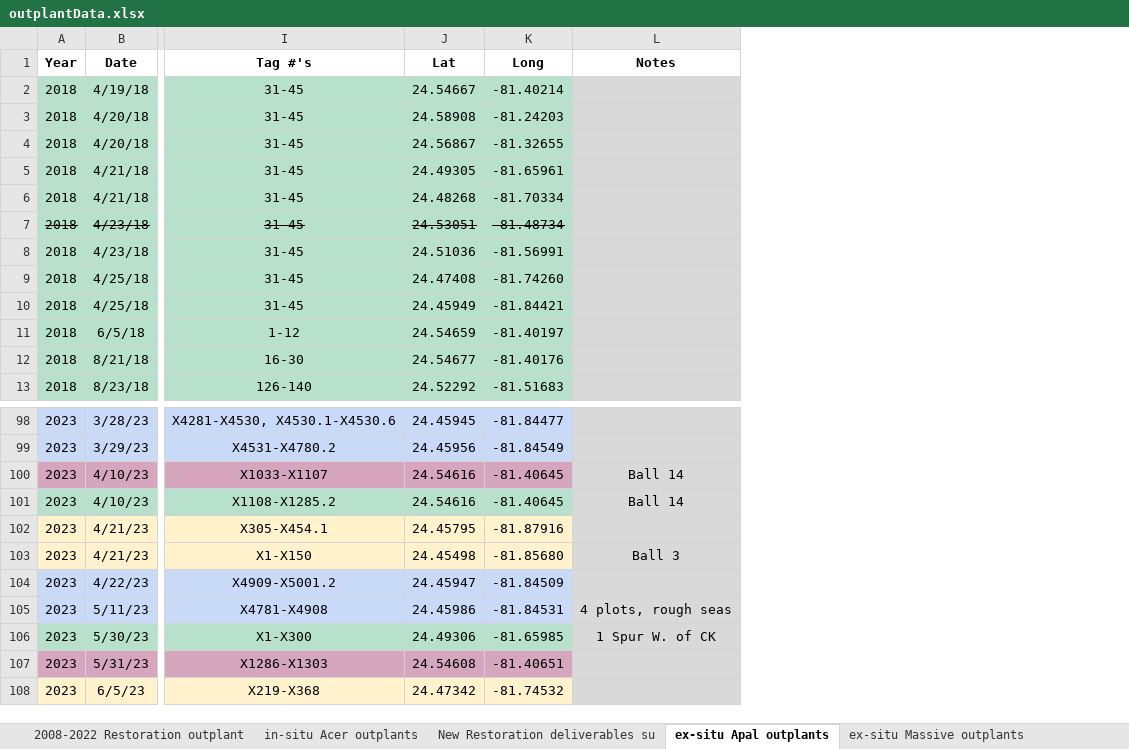
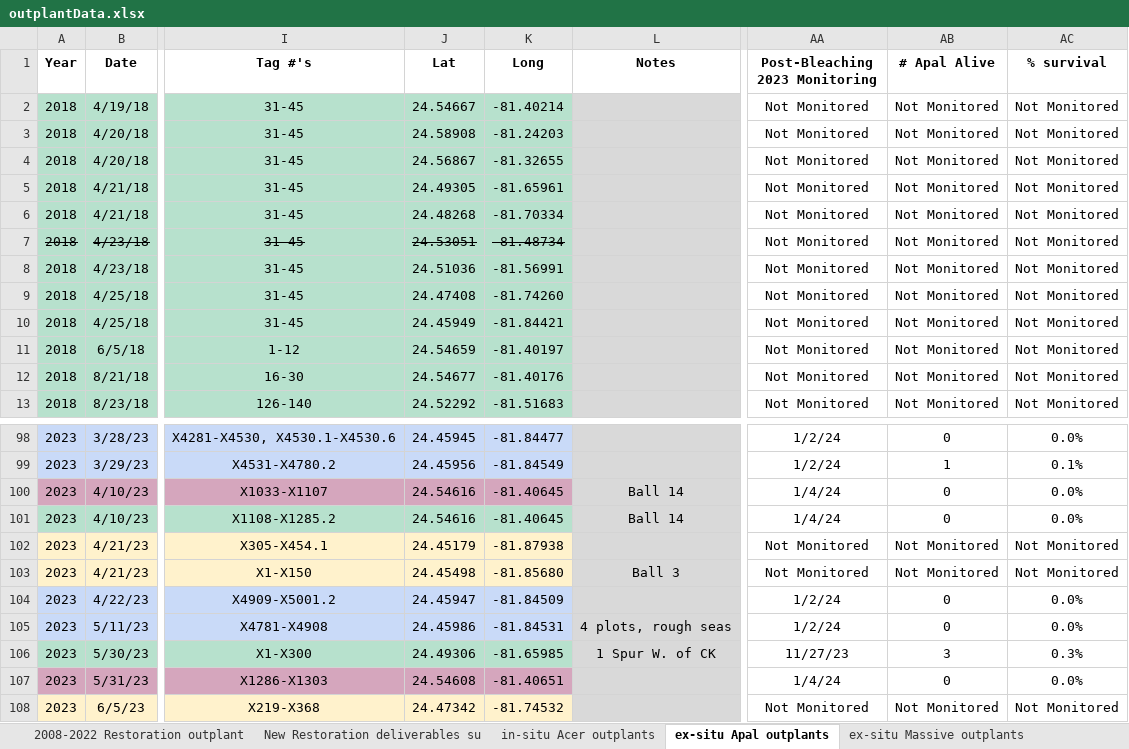
Before and after one commit to icombs2017/nfwfEdrMonitoring, an Excel workbook: data/outplantData.xlsx, sheet ex-situ Apal outplants, drawn as a sheet; only a part is shown, gaps mark what is left out; values as stored, in another font and other column widths than the file's, no borders; charts and pictures not drawn; the diff names each change by its address in the sheet, - before the commit and + after, or states it on an @@ line.

```diff
--- a/data/outplantData.xlsx (sheet ex-situ Apal outplants)
+++ b/data/outplantData.xlsx (sheet ex-situ Apal outplants)
@@ sheet tab order changed: 2008-2022 Restoration outplant | New Restoration deliverables su | in-situ Acer outplants | ex-situ Apal outplants | ex-situ Massive outplants @@
+column AA (Post-Bleaching 2023 Monitoring), rows 2-13: all Not Monitored; rows 98-108: 1/2/24 | 1/2/24 | 1/4/24 | 1/4/24 | Not Monitored | Not Monitored | 1/2/24 | 1/2/24 | 11/27/23 | 1/4/24 | Not Monitored
+column AB (# Apal Alive), rows 2-13: all Not Monitored; rows 98-108: 0 | 1 | 0 | 0 | Not Monitored | Not Monitored | 0 | 0 | 3 | 0 | Not Monitored
+column AC (% survival), rows 2-13: all Not Monitored; rows 98-108: 0.0% | 0.1% | 0.0% | 0.0% | Not Monitored | Not Monitored | 0.0% | 0.0% | 0.3% | 0.0% | Not Monitored
-J102 (Lat): 24.45795
+J102 (Lat): 24.45179
-K102 (Long): -81.87916
+K102 (Long): -81.87938
```
Also changed, not shown: sheet in-situ Acer outplants, sheet ex-situ Acer outplants, data/metadata/siteCoordinates.xlsx, 50 other files.
